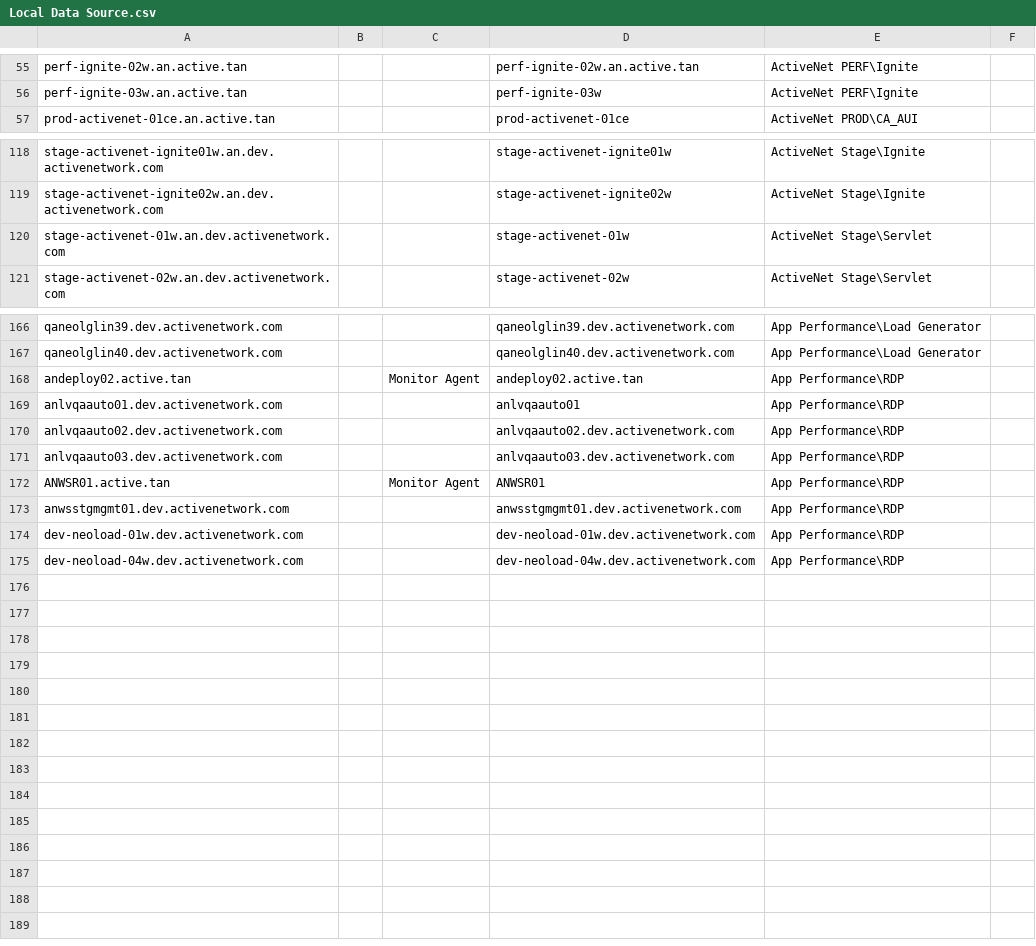
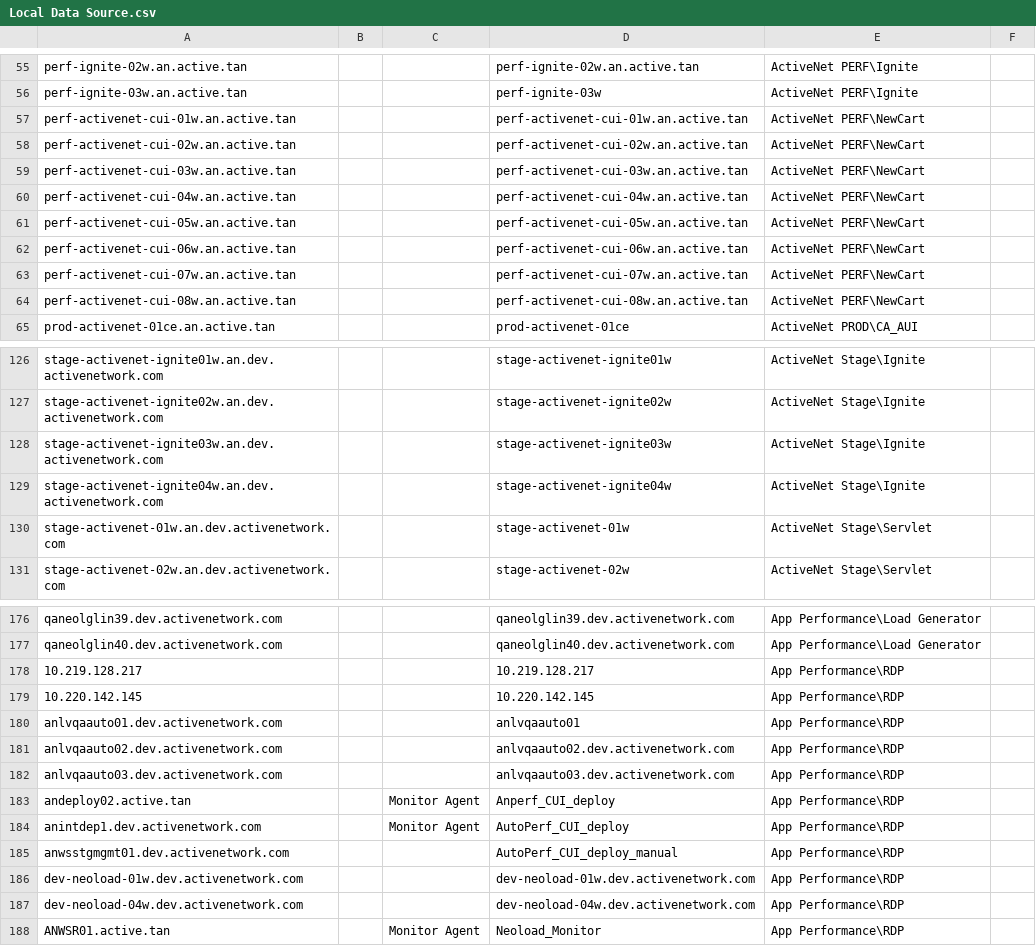
Before and after one commit to AndrewMO/BackupFiles, a CSV file: rdp_info/Local Data Source.csv, drawn as a sheet; only a part is shown, gaps mark what is left out.

```diff
--- a/rdp_info/Local Data Source.csv
+++ b/rdp_info/Local Data Source.csv
@@ -56,2 +56,10 @@ perf-ignite-02w.an.active.tan ,,,perf-ignite-02w.an.active.tan ,ActiveNet PERF\I
 perf-ignite-03w.an.active.tan ,,,perf-ignite-03w,ActiveNet PERF\Ignite,
+perf-activenet-cui-01w.an.active.tan,,,perf-activenet-cui-01w.an.active.tan,ActiveNet PERF\NewCart,
+perf-activenet-cui-02w.an.active.tan,,,perf-activenet-cui-02w.an.active.tan,ActiveNet PERF\NewCart,
+perf-activenet-cui-03w.an.active.tan,,,perf-activenet-cui-03w.an.active.tan,ActiveNet PERF\NewCart,
+perf-activenet-cui-04w.an.active.tan,,,perf-activenet-cui-04w.an.active.tan,ActiveNet PERF\NewCart,
+perf-activenet-cui-05w.an.active.tan,,,perf-activenet-cui-05w.an.active.tan,ActiveNet PERF\NewCart,
+perf-activenet-cui-06w.an.active.tan,,,perf-activenet-cui-06w.an.active.tan,ActiveNet PERF\NewCart,
+perf-activenet-cui-07w.an.active.tan,,,perf-activenet-cui-07w.an.active.tan,ActiveNet PERF\NewCart,
+perf-activenet-cui-08w.an.active.tan,,,perf-activenet-cui-08w.an.active.tan,ActiveNet PERF\NewCart,
 prod-activenet-01ce.an.active.tan,,,prod-activenet-01ce,ActiveNet PROD\CA_AUI,
@@ -119,2 +127,4 @@ stage-activenet-ignite01w.an.dev.activenetwork.com,,,stage-activenet-ignite01w,A
 stage-activenet-ignite02w.an.dev.activenetwork.com,,,stage-activenet-ignite02w,ActiveNet Stage\Ignite,
+stage-activenet-ignite03w.an.dev.activenetwork.com,,,stage-activenet-ignite03w,ActiveNet Stage\Ignite,
+stage-activenet-ignite04w.an.dev.activenetwork.com,,,stage-activenet-ignite04w,ActiveNet Stage\Ignite,
 stage-activenet-01w.an.dev.activenetwork.com,,,stage-activenet-01w,ActiveNet Stage\Servlet,
@@ -167,3 +177,4 @@ qaneolglin39.dev.activenetwork.com,,,qaneolglin39.dev.activenetwork.com,App Perf
 qaneolglin40.dev.activenetwork.com,,,qaneolglin40.dev.activenetwork.com,App Performance\Load Generator,
-andeploy02.active.tan,,Monitor Agent,andeploy02.active.tan,App Performance\RDP,
+10.219.128.217,,,10.219.128.217,App Performance\RDP,
+10.220.142.145,,,10.220.142.145,App Performance\RDP,
 anlvqaauto01.dev.activenetwork.com,,,anlvqaauto01,App Performance\RDP,
@@ -171,5 +182,7 @@ anlvqaauto02.dev.activenetwork.com,,,anlvqaauto02.dev.activenetwork.com,App Perf
 anlvqaauto03.dev.activenetwork.com,,,anlvqaauto03.dev.activenetwork.com,App Performance\RDP,
-ANWSR01.active.tan,,Monitor Agent,ANWSR01,App Performance\RDP,
-anwsstgmgmt01.dev.activenetwork.com,,,anwsstgmgmt01.dev.activenetwork.com ,App Performance\RDP,
+andeploy02.active.tan,,Monitor Agent,Anperf_CUI_deploy,App Performance\RDP,
+anintdep1.dev.activenetwork.com,,Monitor Agent,AutoPerf_CUI_deploy,App Performance\RDP,
+anwsstgmgmt01.dev.activenetwork.com,,,AutoPerf_CUI_deploy_manual,App Performance\RDP,
 dev-neoload-01w.dev.activenetwork.com,,,dev-neoload-01w.dev.activenetwork.com,App Performance\RDP,
 dev-neoload-04w.dev.activenetwork.com,,,dev-neoload-04w.dev.activenetwork.com,App Performance\RDP,
+ANWSR01.active.tan,,Monitor Agent,Neoload_Monitor,App Performance\RDP,
```
Also changed, not shown: 4 other files.
